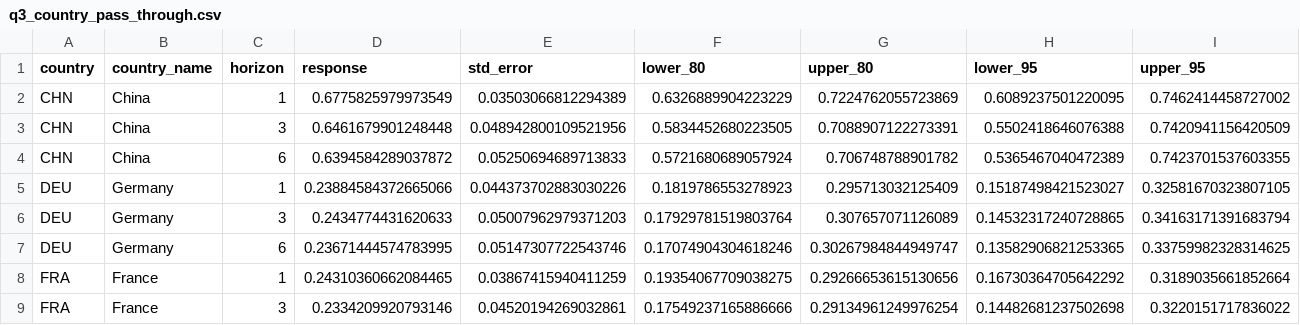
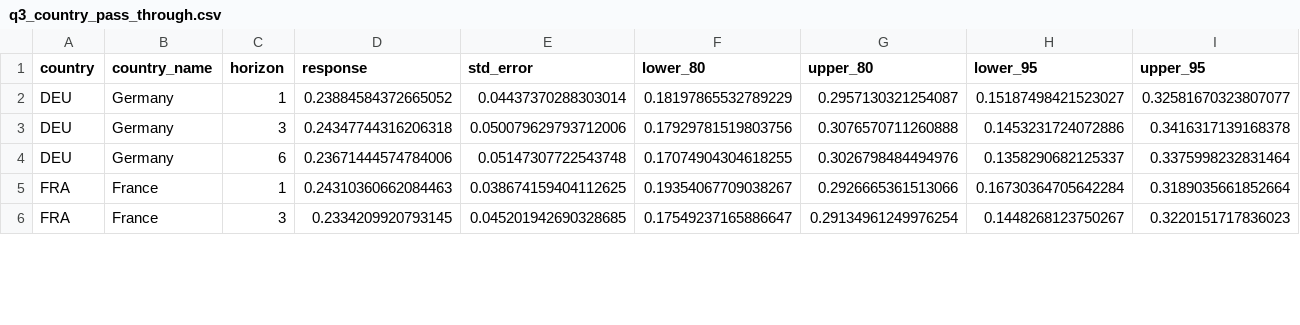
Before and after one commit to ShawdeanDory/SHU-OilShock-CN, a CSV file: results/q3_country_pass_through.csv, drawn as a sheet; only a part is shown; removed rows and columns are numbered as before the commit, all else as after; rows hold the shown columns only; the diff covers the shown part only; the diff names each change by its address in the sheet, - before the commit and + after, or states it on an @@ line.

```diff
--- a/results/q3_country_pass_through.csv
+++ b/results/q3_country_pass_through.csv
-row 2: CHN | China | 1 | 0.6775825979973549 | 0.03503066812294389 | 0.6326889904223229 | 0.7224762055723869 | 0.6089237501220095 | 0.7462414458727002
-row 3: CHN | China | 3 | 0.6461679901248448 | 0.048942800109521956 | 0.5834452680223505 | 0.7088907122273391 | 0.5502418646076388 | 0.7420941156420509
-row 4: CHN | China | 6 | 0.6394584289037872 | 0.05250694689713833 | 0.5721680689057924 | 0.706748788901782 | 0.5365467040472389 | 0.7423701537603355
-D2 (response): 0.23884584372665066
+D2 (response): 0.23884584372665052
-E2 (std_error): 0.044373702883030226
+E2 (std_error): 0.04437370288303014
-F2 (lower_80): 0.1819786553278923
+F2 (lower_80): 0.18197865532789229
-G2 (upper_80): 0.295713032125409
+G2 (upper_80): 0.2957130321254087
-I2 (upper_95): 0.32581670323807105
+I2 (upper_95): 0.32581670323807077
-D3 (response): 0.2434774431620633
+D3 (response): 0.24347744316206318
-E3 (std_error): 0.05007962979371203
+E3 (std_error): 0.050079629793712006
-F3 (lower_80): 0.17929781519803764
+F3 (lower_80): 0.17929781519803756
-G3 (upper_80): 0.307657071126089
+G3 (upper_80): 0.3076570711260888
-H3 (lower_95): 0.14532317240728865
+H3 (lower_95): 0.1453231724072886
-I3 (upper_95): 0.34163171391683794
+I3 (upper_95): 0.3416317139168378
-D4 (response): 0.23671444574783995
+D4 (response): 0.23671444574784006
-E4 (std_error): 0.05147307722543746
+E4 (std_error): 0.05147307722543748
-F4 (lower_80): 0.17074904304618246
+F4 (lower_80): 0.17074904304618255
-G4 (upper_80): 0.30267984844949747
+G4 (upper_80): 0.3026798484494976
-H4 (lower_95): 0.13582906821253365
+H4 (lower_95): 0.1358290682125337
-I4 (upper_95): 0.33759982328314625
+I4 (upper_95): 0.3375998232831464
-D5 (response): 0.24310360662084465
+D5 (response): 0.24310360662084463
-E5 (std_error): 0.03867415940411259
+E5 (std_error): 0.038674159404112625
-F5 (lower_80): 0.19354067709038275
+F5 (lower_80): 0.19354067709038267
-G5 (upper_80): 0.29266653615130656
+G5 (upper_80): 0.2926665361513066
-H5 (lower_95): 0.16730364705642292
+H5 (lower_95): 0.16730364705642284
-D6 (response): 0.2334209920793146
+D6 (response): 0.2334209920793145
-E6 (std_error): 0.04520194269032861
+E6 (std_error): 0.045201942690328685
-F6 (lower_80): 0.17549237165886666
+F6 (lower_80): 0.17549237165886647
-H6 (lower_95): 0.14482681237502698
+H6 (lower_95): 0.1448268123750267
-I6 (upper_95): 0.3220151717836022
+I6 (upper_95): 0.3220151717836023
```
Also changed, not shown: 71 edited cells elsewhere in this file, data/DATA_DICTIONARY.csv, data/processed/model_country_monthly.csv, 34 other files.
